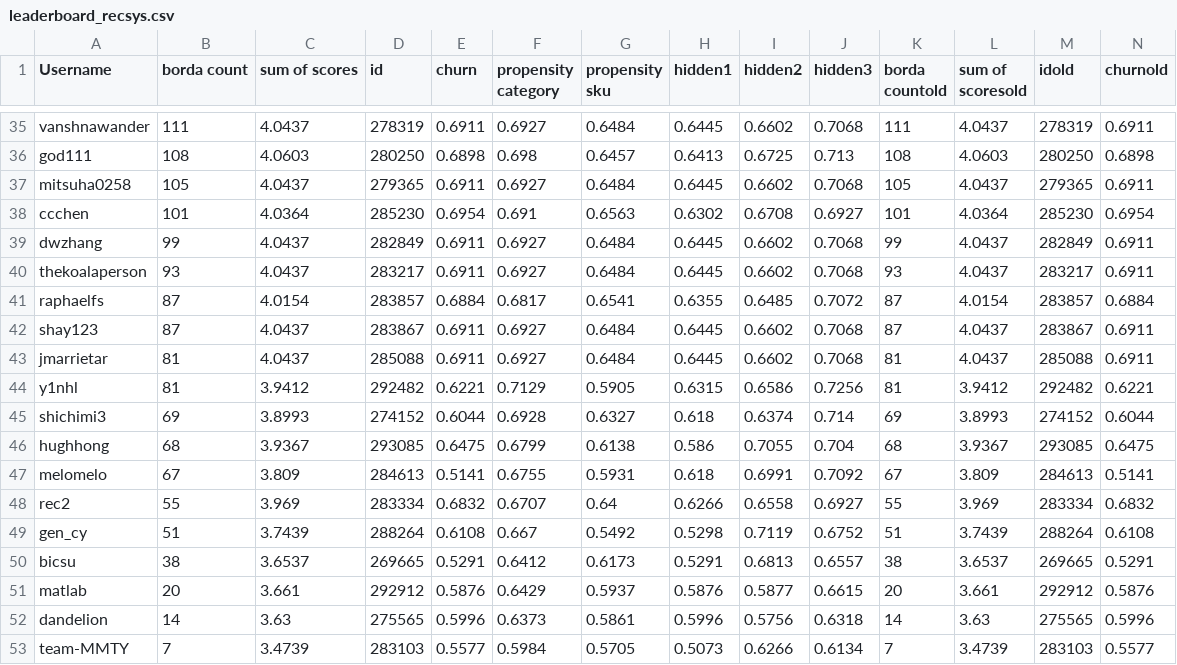
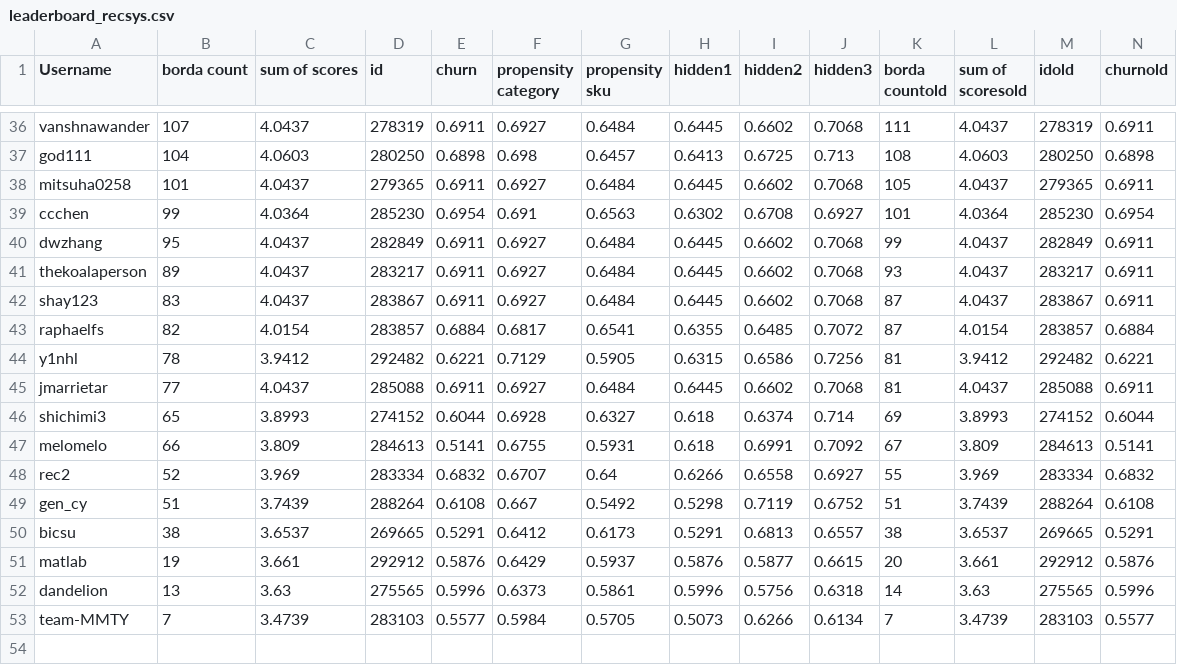
Before and after one commit to WittmannF/meli-challenge-leaderboard, a CSV file: leaderboard/leaderboard_recsys.csv, drawn as a sheet; only a part is shown, gaps mark what is left out; removed rows and columns are numbered as before the commit, all else as after; rows hold the shown columns only; the diff covers the shown part only; the diff names each change by its address in the sheet, - before the commit and + after, or states it on an @@ line.

```diff
--- a/leaderboard/leaderboard_recsys.csv
+++ b/leaderboard/leaderboard_recsys.csv
-B36 (borda count): 111
+B36 (borda count): 107
-B37 (borda count): 108
+B37 (borda count): 104
-B38 (borda count): 105
+B38 (borda count): 101
-B39 (borda count): 101
+B39 (borda count): 99
-B40 (borda count): 99
+B40 (borda count): 95
-B41 (borda count): 93
+B41 (borda count): 89
-row 41: raphaelfs | 87 | 4.0154 | 283857 | 0.6884 | 0.6817 | 0.6541 | 0.6355 | 0.6485 | 0.7072 | 87 | 4.0154 | 283857 | 0.6884
-B42 (borda count): 87
+B42 (borda count): 83
-row 43: jmarrietar | 81 | 4.0437 | 285088 | 0.6911 | 0.6927 | 0.6484 | 0.6445 | 0.6602 | 0.7068 | 81 | 4.0437 | 285088 | 0.6911
+row 43: raphaelfs | 82 | 4.0154 | 283857 | 0.6884 | 0.6817 | 0.6541 | 0.6355 | 0.6485 | 0.7072 | 87 | 4.0154 | 283857 | 0.6884
-B44 (borda count): 81
+B44 (borda count): 78
+row 45: jmarrietar | 77 | 4.0437 | 285088 | 0.6911 | 0.6927 | 0.6484 | 0.6445 | 0.6602 | 0.7068 | 81 | 4.0437 | 285088 | 0.6911
-B46 (borda count): 69
+B46 (borda count): 65
-row 46: hughhong | 68 | 3.9367 | 293085 | 0.6475 | 0.6799 | 0.6138 | 0.586 | 0.7055 | 0.704 | 68 | 3.9367 | 293085 | 0.6475
-B47 (borda count): 67
+B47 (borda count): 66
-B48 (borda count): 55
+B48 (borda count): 52
-B51 (borda count): 20
+B51 (borda count): 19
-B52 (borda count): 14
+B52 (borda count): 13
```
Also changed, not shown: 1 added row and 24 edited cells elsewhere in this file.
